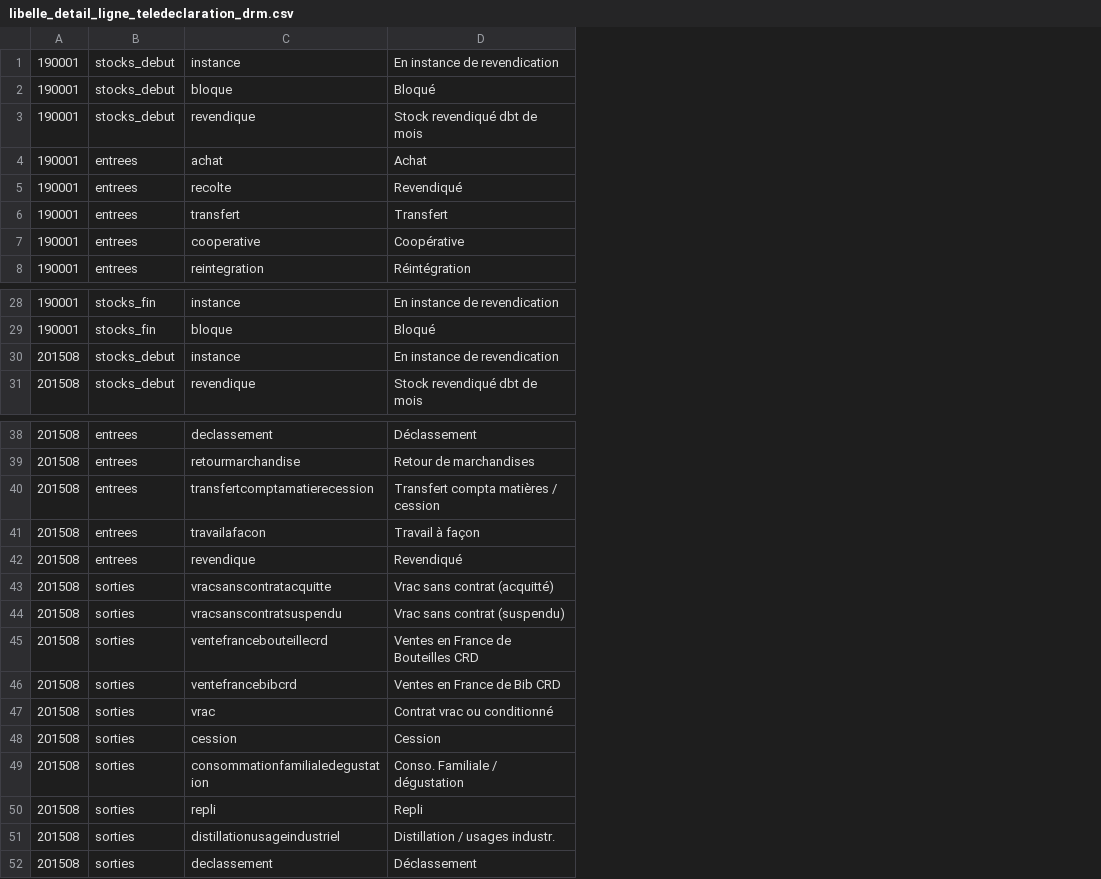
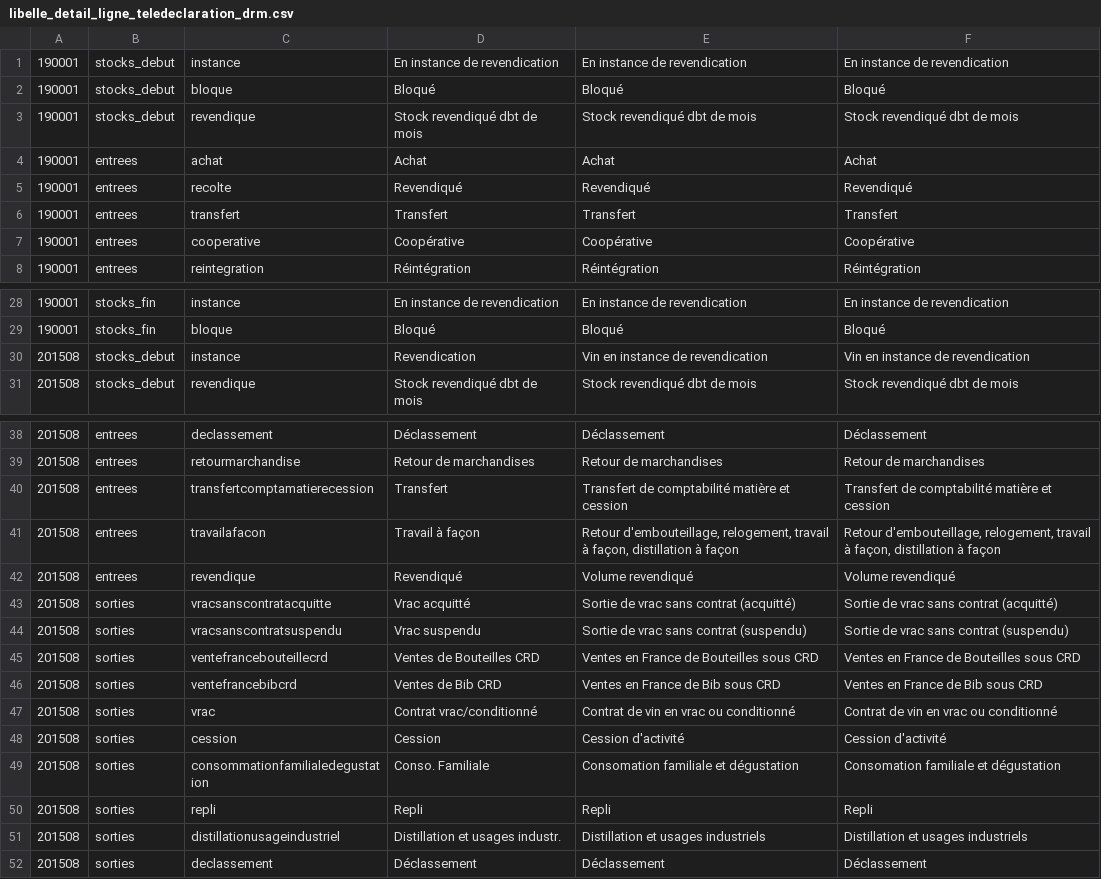
Before and after one commit to 24eme/giilda, a CSV file: project/data/import/configuration/libelle_detail_ligne_teledeclaration_drm.csv, drawn as a sheet; only a part is shown, gaps mark what is left out; the diff covers the shown part only; the diff names each change by its address in the sheet, - before the commit and + after, or states it on an @@ line.

```diff
--- a/project/data/import/configuration/libelle_detail_ligne_teledeclaration_drm.csv
+++ b/project/data/import/configuration/libelle_detail_ligne_teledeclaration_drm.csv
+column E, rows 1-8: En instance de revendication | Bloqué | Stock revendiqué dbt de mois | Achat | Revendiqué | Transfert | Coopérative | Réintégration; rows 28-31: En instance de revendication | Bloqué | Vin en instance de revendication | Stock revendiqué dbt de mois; rows 38-52: Déclassement | Retour de marchandises | Transfert de comptabilité matière et cession | Retour d'embouteillage, relogement, travail à façon, distillation à façon | Volume revendiqué | Sortie de vrac sans contrat (acquitté) | Sortie de vrac sans contrat (suspendu) | Ventes en France de Bouteilles sous CRD | Ventes en France de Bib sous CRD | Contrat de vin en vrac ou conditionné | Cession d'activité | Consomation familiale et dégustation | Repli | Distillation et usages industriels | Déclassement
+column F, rows 1-8: En instance de revendication | Bloqué | Stock revendiqué dbt de mois | Achat | Revendiqué | Transfert | Coopérative | Réintégration; rows 28-31: En instance de revendication | Bloqué | Vin en instance de revendication | Stock revendiqué dbt de mois; rows 38-52: Déclassement | Retour de marchandises | Transfert de comptabilité matière et cession | Retour d'embouteillage, relogement, travail à façon, distillation à façon | Volume revendiqué | Sortie de vrac sans contrat (acquitté) | Sortie de vrac sans contrat (suspendu) | Ventes en France de Bouteilles sous CRD | Ventes en France de Bib sous CRD | Contrat de vin en vrac ou conditionné | Cession d'activité | Consomation familiale et dégustation | Repli | Distillation et usages industriels | Déclassement
-D30: En instance de revendication
+D30: Revendication
-D40: Transfert compta matières / cession
+D40: Transfert
-D43: Vrac sans contrat (acquitté)
+D43: Vrac acquitté
-D44: Vrac sans contrat (suspendu)
+D44: Vrac suspendu
-D45: Ventes en France de Bouteilles CRD
+D45: Ventes de Bouteilles CRD
-D46: Ventes en France de Bib CRD
+D46: Ventes de Bib CRD
-D47: Contrat vrac ou conditionné
+D47: Contrat vrac/conditionné
-D49: Conso. Familiale / dégustation
+D49: Conso. Familiale
-D51: Distillation / usages industr.
+D51: Distillation et usages industr.
```
Also changed, not shown: 1 edited cell elsewhere in this file, 12 other files.
